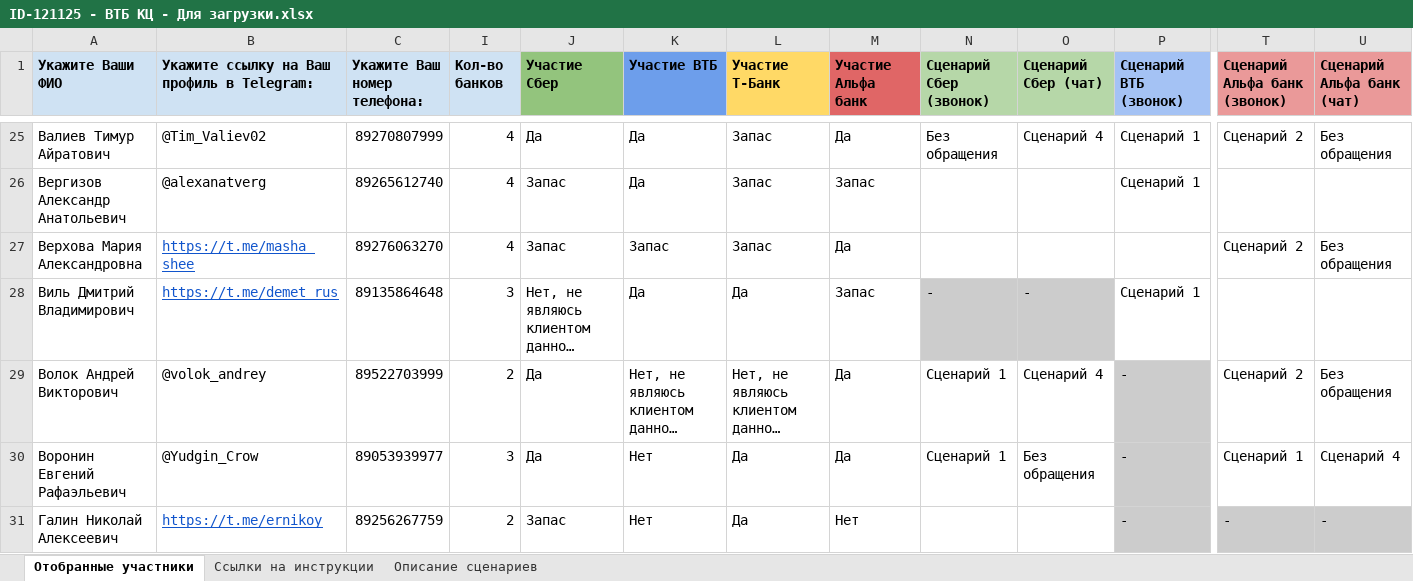
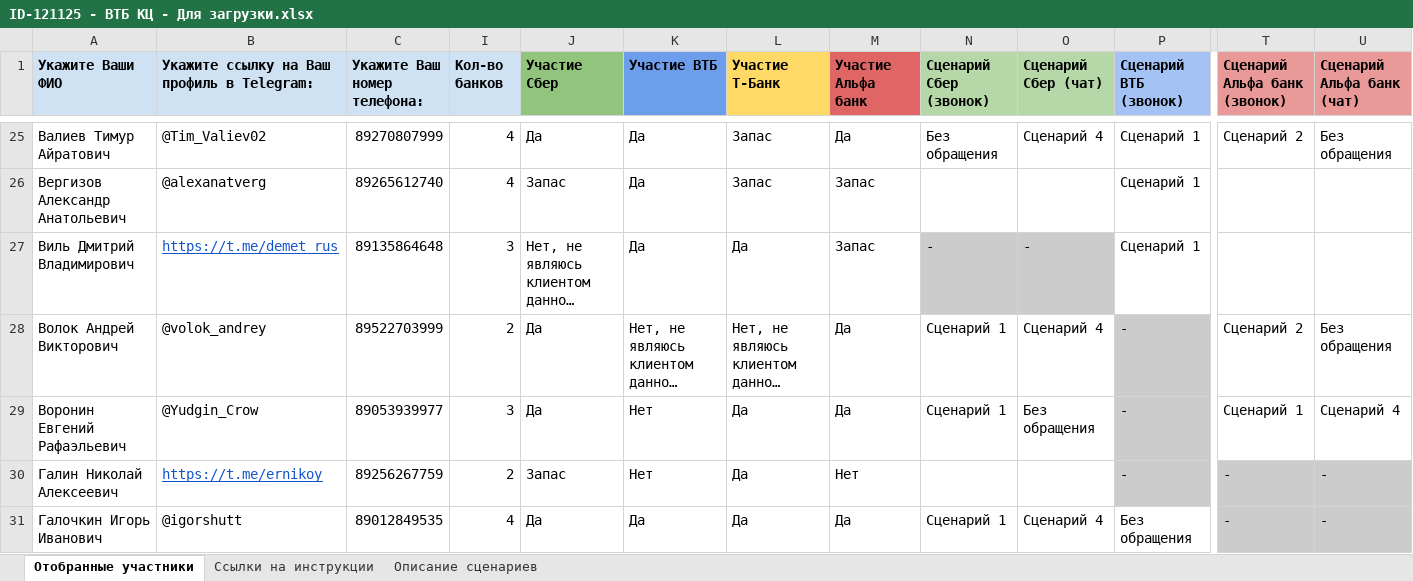
Before and after one commit to crowdtesting-ru/121125-, an Excel workbook: ID-121125 - ВТБ КЦ - Для загрузки.xlsx, sheet Отобранные участники, drawn as a sheet; only a part is shown, gaps mark what is left out; the shorter side is filled out with more unchanged rows; long unchanged cells end in …; values as stored, in another font and other column widths than the file's, no borders; charts and pictures and conditional formats not drawn; rows hold the shown columns only; the diff covers the shown part only; the diff names each change by its address in the sheet, - before the commit and + after, or states it on an @@ line.

Commit message:
Add files via upload

```diff
--- a/ID-121125 - ВТБ КЦ - Для загрузки.xlsx (sheet Отобранные участники)
+++ b/ID-121125 - ВТБ КЦ - Для загрузки.xlsx (sheet Отобранные участники)
-row 27: Верхова Мария Александровна | https://t.me/masha_shee | 89276063270 | 4 | Запас | Запас | Запас | Да |  |  |  | Сценарий 2 | Без обращения
```
Also changed, not shown: 1 removed row, 13 edited cells and cell formats elsewhere in this sheet, formulas that keep their value, hidden cells.
